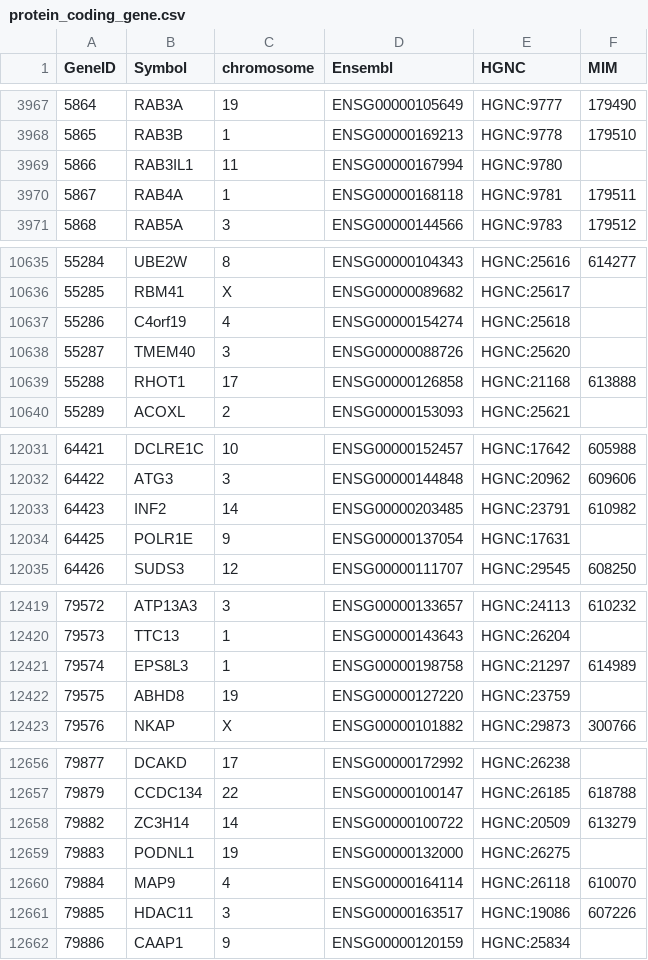
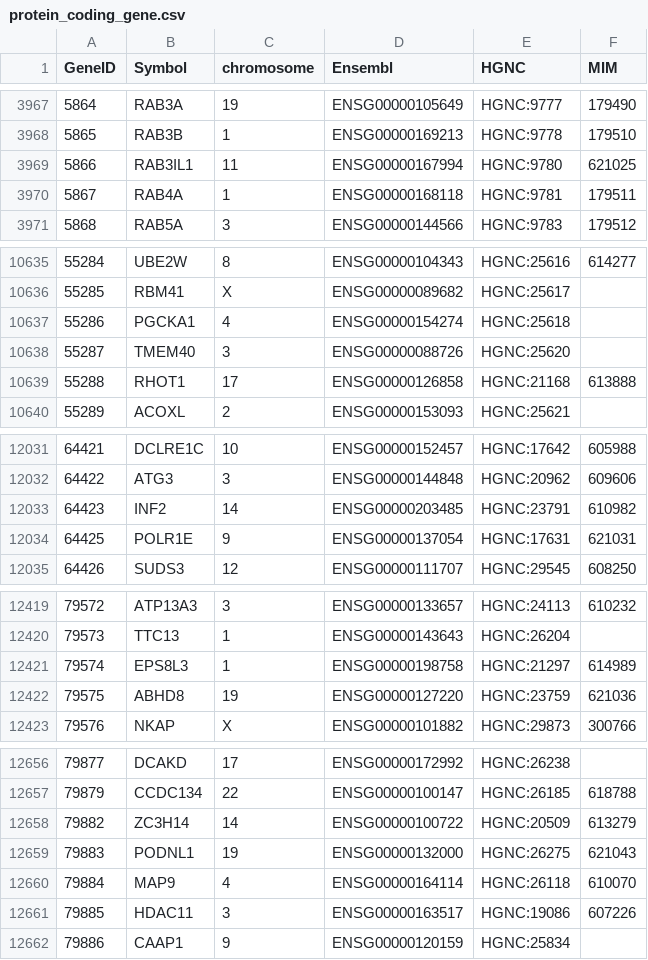
Before and after one commit to nickzren/human-gene, a CSV file: data/output/protein_coding_gene.csv, drawn as a sheet; only a part is shown, gaps mark what is left out; the diff covers the shown part only.

```diff
--- a/data/output/protein_coding_gene.csv
+++ b/data/output/protein_coding_gene.csv
@@ -3968,3 +3968,3 @@ GeneID,Symbol,chromosome,Ensembl,HGNC,MIM
 5865,RAB3B,1,ENSG00000169213,HGNC:9778,179510
-5866,RAB3IL1,11,ENSG00000167994,HGNC:9780,
+5866,RAB3IL1,11,ENSG00000167994,HGNC:9780,621025
 5867,RAB4A,1,ENSG00000168118,HGNC:9781,179511
@@ -10636,3 +10636,3 @@ GeneID,Symbol,chromosome,Ensembl,HGNC,MIM
 55285,RBM41,X,ENSG00000089682,HGNC:25617,
-55286,C4orf19,4,ENSG00000154274,HGNC:25618,
+55286,PGCKA1,4,ENSG00000154274,HGNC:25618,
 55287,TMEM40,3,ENSG00000088726,HGNC:25620,
@@ -12033,3 +12033,3 @@ GeneID,Symbol,chromosome,Ensembl,HGNC,MIM
 64423,INF2,14,ENSG00000203485,HGNC:23791,610982
-64425,POLR1E,9,ENSG00000137054,HGNC:17631,
+64425,POLR1E,9,ENSG00000137054,HGNC:17631,621031
 64426,SUDS3,12,ENSG00000111707,HGNC:29545,608250
@@ -12421,3 +12421,3 @@ GeneID,Symbol,chromosome,Ensembl,HGNC,MIM
 79574,EPS8L3,1,ENSG00000198758,HGNC:21297,614989
-79575,ABHD8,19,ENSG00000127220,HGNC:23759,
+79575,ABHD8,19,ENSG00000127220,HGNC:23759,621036
 79576,NKAP,X,ENSG00000101882,HGNC:29873,300766
@@ -12658,3 +12658,3 @@ GeneID,Symbol,chromosome,Ensembl,HGNC,MIM
 79882,ZC3H14,14,ENSG00000100722,HGNC:20509,613279
-79883,PODNL1,19,ENSG00000132000,HGNC:26275,
+79883,PODNL1,19,ENSG00000132000,HGNC:26275,621043
 79884,MAP9,4,ENSG00000164114,HGNC:26118,610070
```
Also changed, not shown: 24 edited cells elsewhere in this file, 2 other files.
